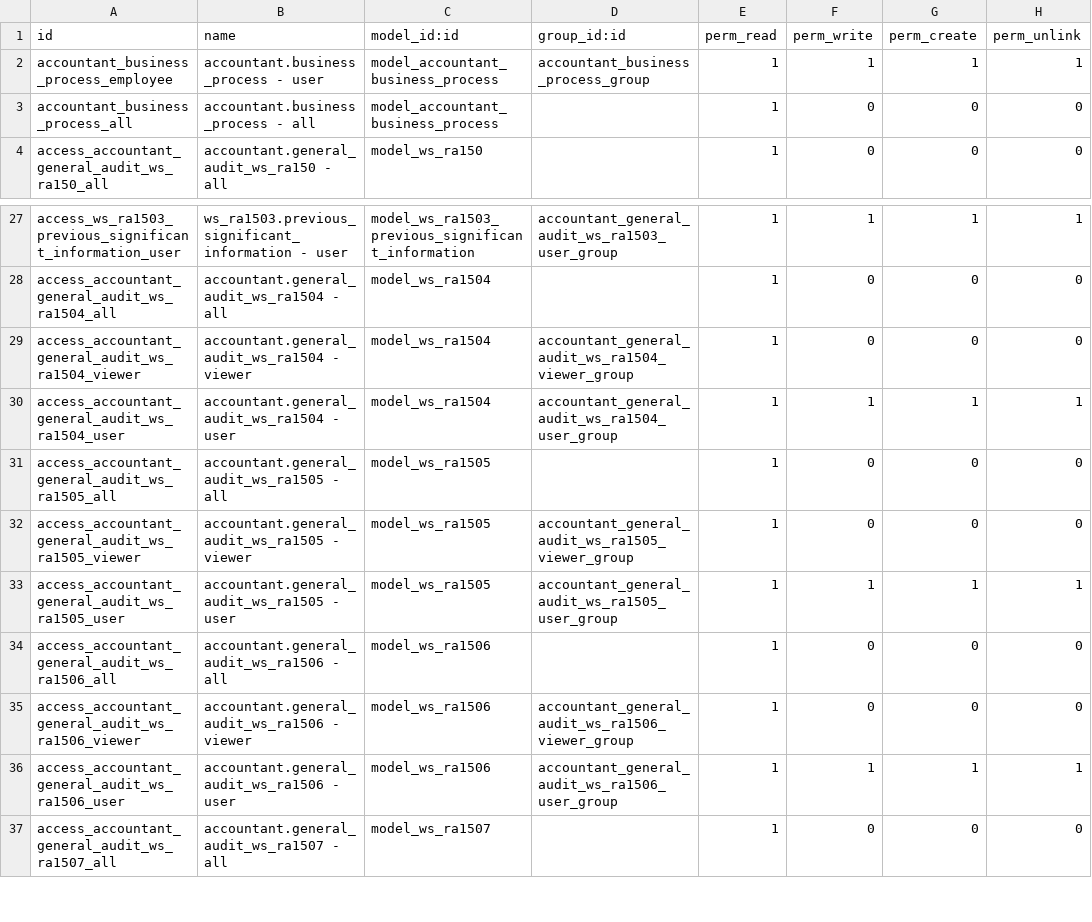
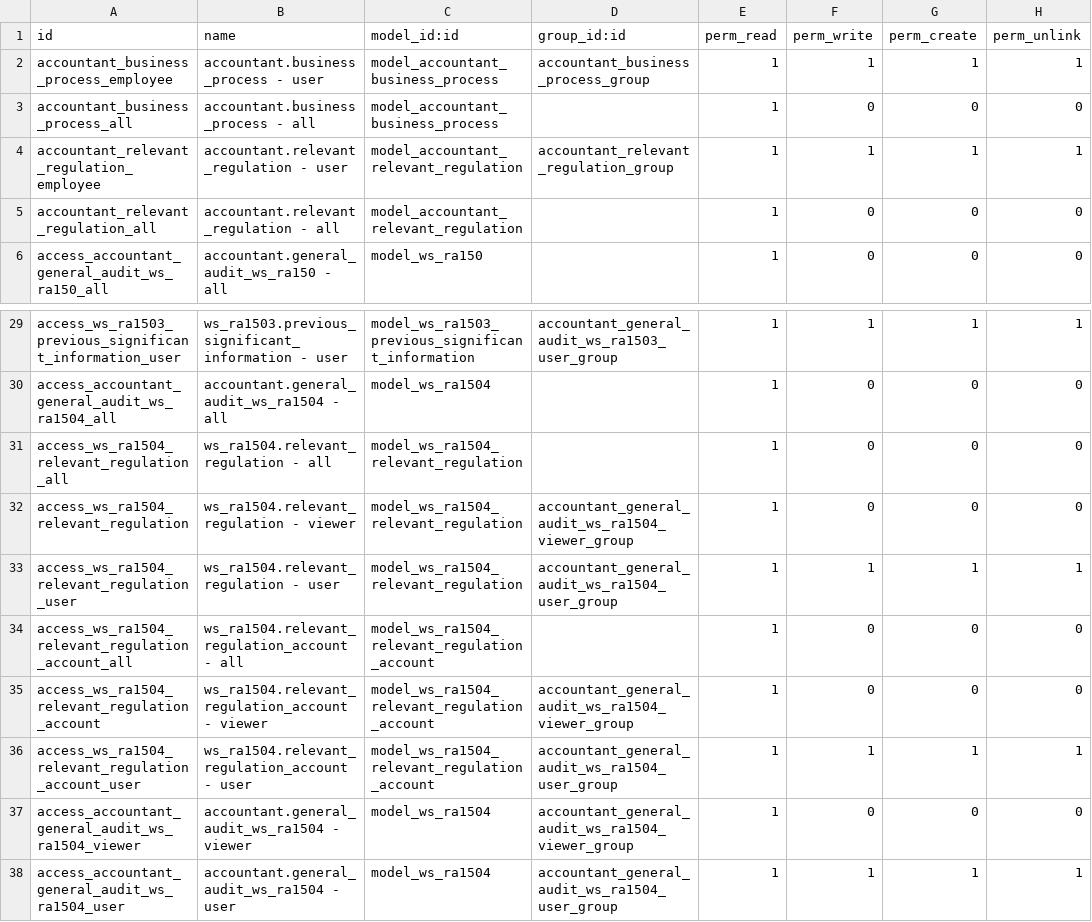
Before and after one commit to open-synergy/opnsynid-vertical-accountant, a CSV file: ssi_accountant_general_audit_ws_ra150/security/ir.model.access.csv, drawn as a sheet; only a part is shown, gaps mark what is left out; the shorter side is filled out with more unchanged rows; the diff names each change by its address in the sheet, - before the commit and + after, or states it on an @@ line.

Commit message:
[ssi_accountant_general_audit_ws_ra150] 14.0.1.1.0

```diff
--- a/ssi_accountant_general_audit_ws_ra150/security/ir.model.access.csv
+++ b/ssi_accountant_general_audit_ws_ra150/security/ir.model.access.csv
+row 4: accountant_relevant_regulation_employee | accountant.relevant_regulation - user | model_accountant_relevant_regulation | accountant_relevant_regulation_group | 1 | 1 | 1 | 1
+row 5: accountant_relevant_regulation_all | accountant.relevant_regulation - all | model_accountant_relevant_regulation |  | 1 | 0 | 0 | 0
+row 31: access_ws_ra1504_relevant_regulation_all | ws_ra1504.relevant_regulation - all | model_ws_ra1504_relevant_regulation |  | 1 | 0 | 0 | 0
+row 32: access_ws_ra1504_relevant_regulation | ws_ra1504.relevant_regulation - viewer | model_ws_ra1504_relevant_regulation | accountant_general_audit_ws_ra1504_viewer_group | 1 | 0 | 0 | 0
+row 33: access_ws_ra1504_relevant_regulation_user | ws_ra1504.relevant_regulation - user | model_ws_ra1504_relevant_regulation | accountant_general_audit_ws_ra1504_user_group | 1 | 1 | 1 | 1
+row 34: access_ws_ra1504_relevant_regulation_account_all | ws_ra1504.relevant_regulation_account - all | model_ws_ra1504_relevant_regulation_account |  | 1 | 0 | 0 | 0
+row 35: access_ws_ra1504_relevant_regulation_account | ws_ra1504.relevant_regulation_account - viewer | model_ws_ra1504_relevant_regulation_account | accountant_general_audit_ws_ra1504_viewer_group | 1 | 0 | 0 | 0
+row 36: access_ws_ra1504_relevant_regulation_account_user | ws_ra1504.relevant_regulation_account - user | model_ws_ra1504_relevant_regulation_account | accountant_general_audit_ws_ra1504_user_group | 1 | 1 | 1 | 1
```
Also changed, not shown: 12 other files.
